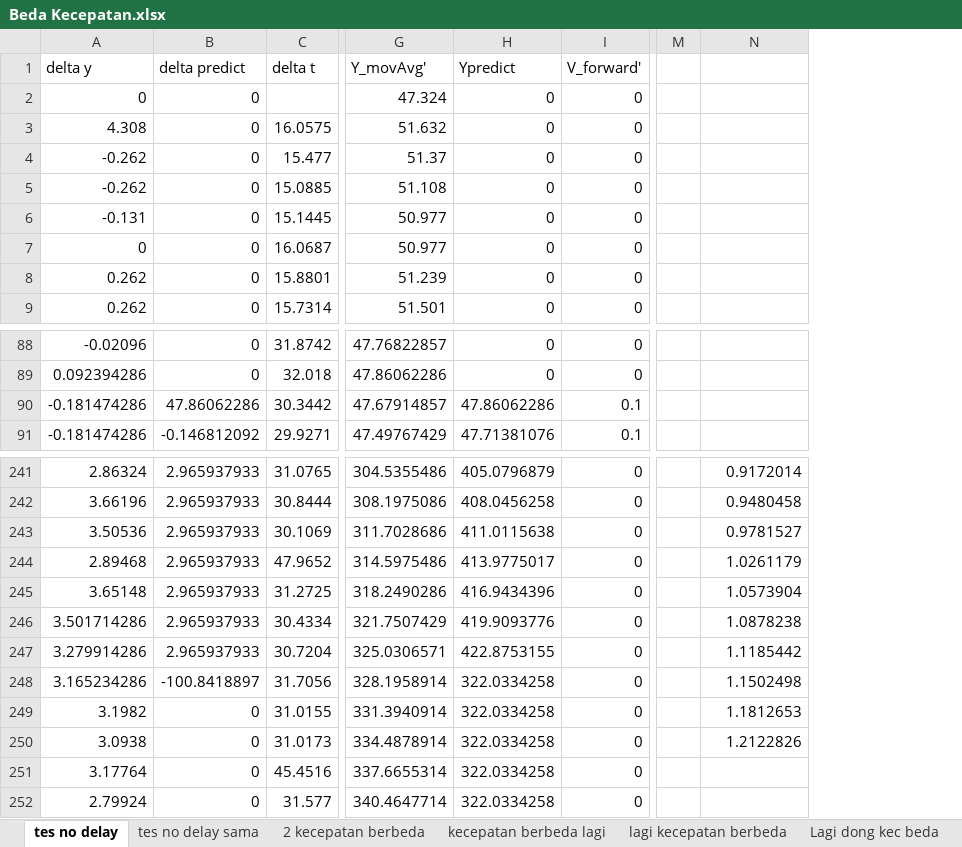
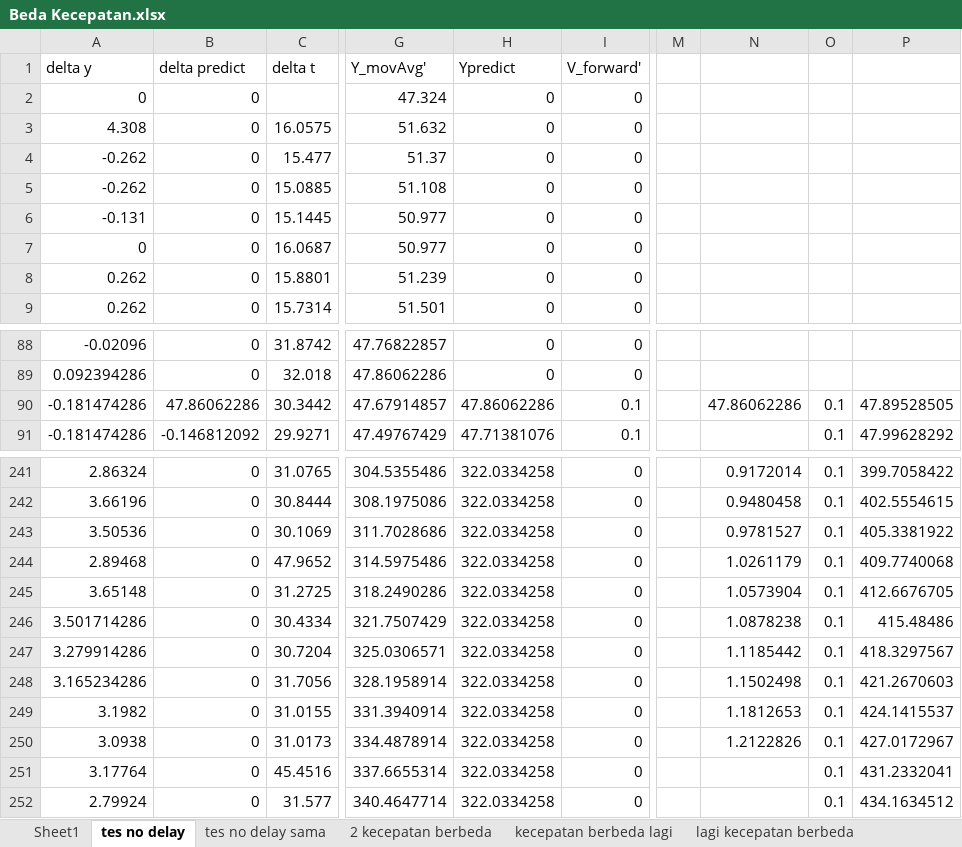
Before and after one commit to YP144/DroneControl, an Excel workbook: Karakteristik/Beda Kecepatan.xlsx, sheet tes no delay, drawn as a sheet; only a part is shown, gaps mark what is left out; values as stored, in another font and other column widths than the file's, no borders; charts and pictures not drawn; the diff covers the shown part only; the diff names each change by its address in the sheet, - before the commit and + after, or states it on an @@ line.

```diff
--- a/Karakteristik/Beda Kecepatan.xlsx (sheet tes no delay)
+++ b/Karakteristik/Beda Kecepatan.xlsx (sheet tes no delay)
+sheet tab: Sheet1
+column O, rows 90-91: 0.1 | 0.1; rows 241-252: all 0.1
+column P, rows 90-91: 47.89528505 | 47.99628292; rows 241-252: 399.7058422 | 402.5554615 | 405.3381922 | 409.7740068 | 412.6676705 | 415.48486 | 418.3297567 | 421.2670603 | 424.1415537 | 427.0172967 | 431.2332041 | 434.1634512
-N90: (empty)
+N90: 47.86062286
-B241:B247 (delta predict): 2.965937933
+B241:B247 (delta predict): 0
-H241 (Ypredict): 405.0796879
+H241 (Ypredict): 322.0334258
-H242 (Ypredict): 408.0456258
+H242 (Ypredict): 322.0334258
-H243 (Ypredict): 411.0115638
+H243 (Ypredict): 322.0334258
-H244 (Ypredict): 413.9775017
+H244 (Ypredict): 322.0334258
-H245 (Ypredict): 416.9434396
+H245 (Ypredict): 322.0334258
-H246 (Ypredict): 419.9093776
+H246 (Ypredict): 322.0334258
-H247 (Ypredict): 422.8753155
+H247 (Ypredict): 322.0334258
-B248 (delta predict): -100.8418897
+B248 (delta predict): 0
```
Also changed, not shown: 54 edited cells elsewhere in this sheet, sheet 2 kecepatan berbeda, sheet kecepatan berbeda lagi, charts or pictures, Karakteristik/New/Drone023863_Maju.xlsx.
